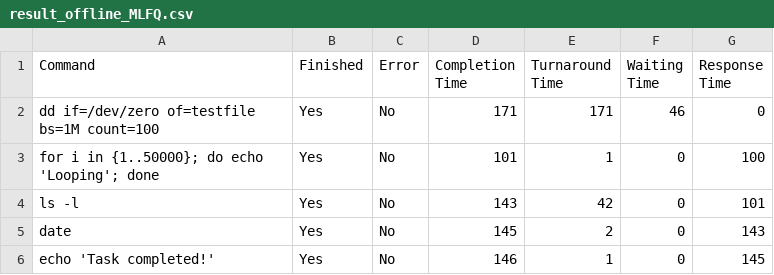
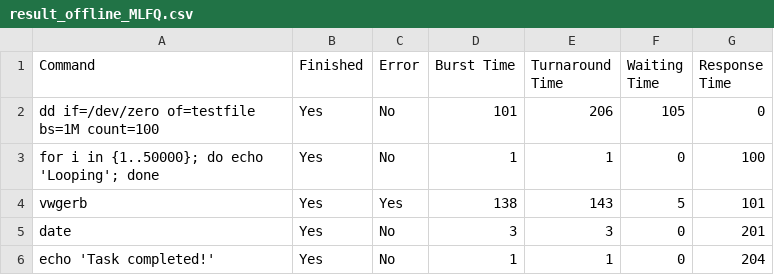
Before and after one commit to Rishabh5903/MTL458_Assignment_2_Schedulers, a CSV file: result_offline_MLFQ.csv, drawn as a sheet.

```diff
--- a/result_offline_MLFQ.csv
+++ b/result_offline_MLFQ.csv
@@ -1,6 +1,6 @@
-Command,Finished,Error,Completion Time,Turnaround Time,Waiting Time,Response Time
-"dd if=/dev/zero of=testfile bs=1M count=100",Yes,No,171,171,46,0
-"for i in {1..50000}; do echo 'Looping'; done",Yes,No,101,1,0,100
-"ls -l",Yes,No,143,42,0,101
-"date",Yes,No,145,2,0,143
-"echo 'Task completed!'",Yes,No,146,1,0,145
+Command,Finished,Error,Burst Time,Turnaround Time,Waiting Time,Response Time
+"dd if=/dev/zero of=testfile bs=1M count=100",Yes,No,101,206,105,0
+"for i in {1..50000}; do echo 'Looping'; done",Yes,No,1,1,0,100
+"vwgerb",Yes,Yes,138,143,5,101
+"date",Yes,No,3,3,0,201
+"echo 'Task completed!'",Yes,No,1,1,0,204
```
Also changed, not shown: result_offline_FCFS.csv, result_offline_RR.csv, 8 other files.
